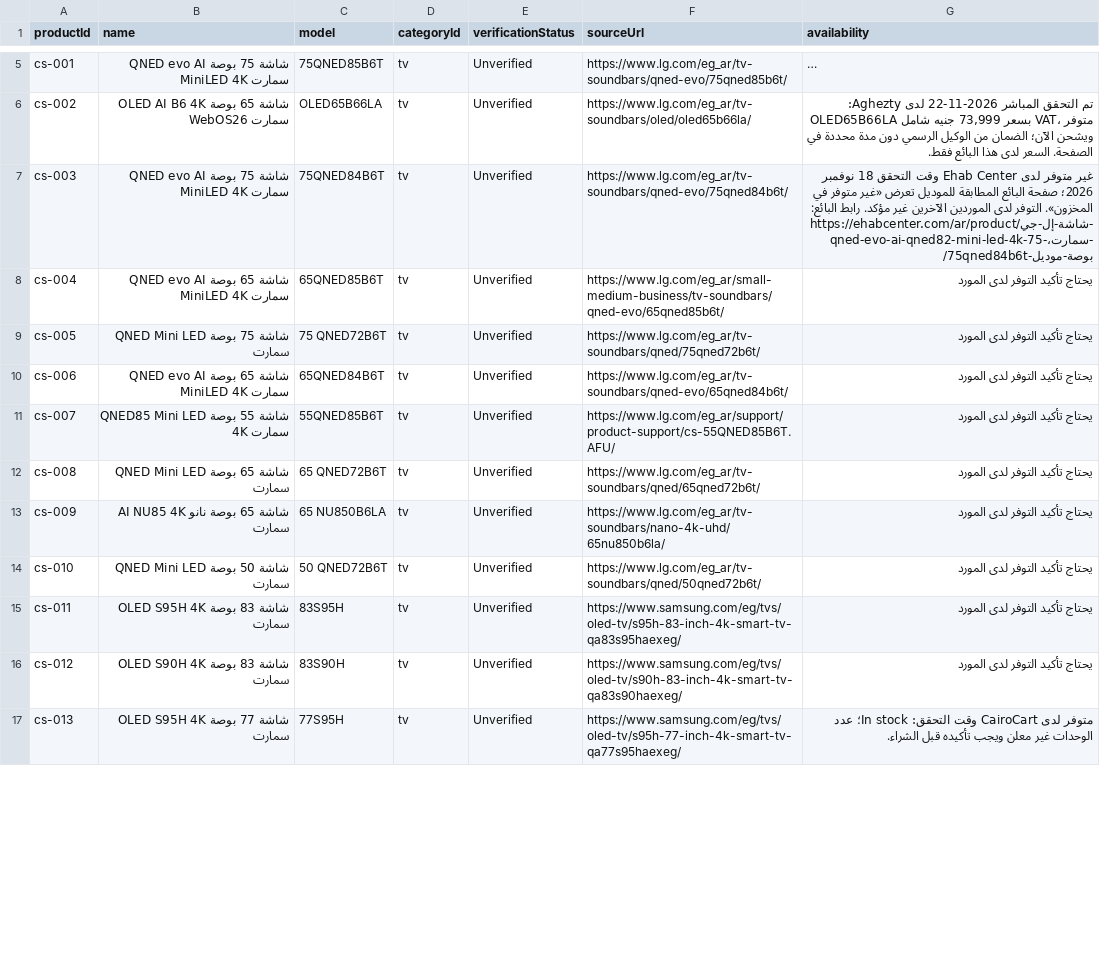
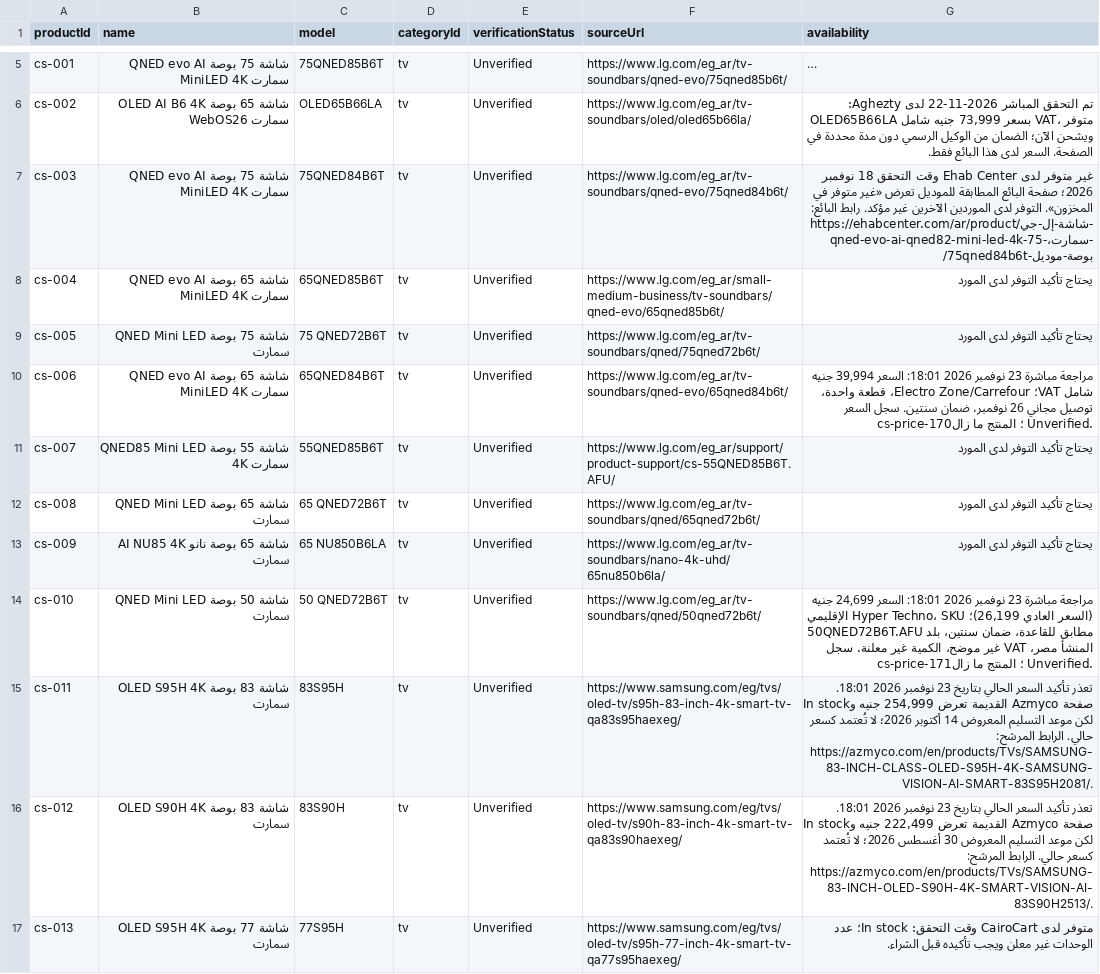
Before and after one commit to hazemproooo5-boop/alhazem-smart, a CSV file: docs/catalog-price-review-unverified-products-2026-11-23.csv, drawn as a sheet; only a part is shown, gaps mark what is left out; long unchanged cells end in …; the diff covers the shown part only.

```diff
--- a/docs/catalog-price-review-unverified-products-2026-11-23.csv
+++ b/docs/catalog-price-review-unverified-products-2026-11-23.csv
@@ -9,3 +9,3 @@
 "cs-005","شاشة 75 بوصة QNED Mini LED سمارت","75 QNED72B6T","tv","Unverified","https://www.lg.com/eg_ar/tv-soundbars/qned/75qned72b6t/","يحتاج تأكيد التوفر لدى المورد"
-"cs-006","شاشة 65 بوصة QNED evo AI MiniLED 4K سمارت","65QNED84B6T","tv","Unverified","https://www.lg.com/eg_ar/tv-soundbars/qned-evo/65qned84b6t/","يحتاج تأكيد التوفر لدى المورد"
+"cs-006","شاشة 65 بوصة QNED evo AI MiniLED 4K سمارت","65QNED84B6T","tv","Unverified","https://www.lg.com/eg_ar/tv-soundbars/qned-evo/65qned84b6t/","مراجعة مباشرة 23 نوفمبر 2026 18:01: السعر 39,994 جنيه شامل VAT؛ Electro Zone/Carrefour، قطعة واحدة، توصيل مجاني 26 نوفمبر، ضمان سنتين. سجل السعر cs-price-170؛ المنتج ما زال Unverified."
 "cs-007","شاشة 55 بوصة QNED85 Mini LED 4K سمارت","55QNED85B6T","tv","Unverified","https://www.lg.com/eg_ar/support/product-support/cs-55QNED85B6T.AFU/","يحتاج تأكيد التوفر لدى المورد"
@@ -13,5 +13,5 @@
 "cs-009","شاشة 65 بوصة نانو AI NU85 4K سمارت","65 NU850B6LA","tv","Unverified","https://www.lg.com/eg_ar/tv-soundbars/nano-4k-uhd/65nu850b6la/","يحتاج تأكيد التوفر لدى المورد"
-"cs-010","شاشة 50 بوصة QNED Mini LED سمارت","50 QNED72B6T","tv","Unverified","https://www.lg.com/eg_ar/tv-soundbars/qned/50qned72b6t/","يحتاج تأكيد التوفر لدى المورد"
-"cs-011","شاشة 83 بوصة OLED S95H 4K سمارت","83S95H","tv","Unverified","https://www.samsung.com/eg/tvs/oled-tv/s95h-83-inch-4k-smart-tv-qa83s95haexeg/","يحتاج تأكيد التوفر لدى المورد"
-"cs-012","شاشة 83 بوصة OLED S90H 4K سمارت","83S90H","tv","Unverified","https://www.samsung.com/eg/tvs/oled-tv/s90h-83-inch-4k-smart-tv-qa83s90haexeg/","يحتاج تأكيد التوفر لدى المورد"
+"cs-010","شاشة 50 بوصة QNED Mini LED سمارت","50 QNED72B6T","tv","Unverified","https://www.lg.com/eg_ar/tv-soundbars/qned/50qned72b6t/","مراجعة مباشرة 23 نوفمبر 2026 18:01: السعر 24,699 جنيه (السعر العادي 26,199)؛ Hyper Techno، SKU الإقليمي 50QNED72B6T.AFU مطابق للقاعدة، ضمان سنتين، بلد المنشأ مصر، VAT غير موضح، الكمية غير معلنة. سجل cs-price-171؛ المنتج ما زال Unverified."
+"cs-011","شاشة 83 بوصة OLED S95H 4K سمارت","83S95H","tv","Unverified","https://www.samsung.com/eg/tvs/oled-tv/s95h-83-inch-4k-smart-tv-qa83s95haexeg/","تعذر تأكيد السعر الحالي بتاريخ 23 نوفمبر 2026 18:01. صفحة Azmyco القديمة تعرض 254,999 جنيه وIn stock لكن موعد التسليم المعروض 14 أكتوبر 2026؛ لا تُعتمد كسعر حالي. الرابط المرشح: https://azmyco.com/en/products/TVs/SAMSUNG-83-INCH-CLASS-OLED-S95H-4K-SAMSUNG-VISION-AI-SMART-83S95H2081/."
+"cs-012","شاشة 83 بوصة OLED S90H 4K سمارت","83S90H","tv","Unverified","https://www.samsung.com/eg/tvs/oled-tv/s90h-83-inch-4k-smart-tv-qa83s90haexeg/","تعذر تأكيد السعر الحالي بتاريخ 23 نوفمبر 2026 18:01. صفحة Azmyco القديمة تعرض 222,499 جنيه وIn stock لكن موعد التسليم المعروض 30 أغسطس 2026؛ لا تُعتمد كسعر حالي. الرابط المرشح: https://azmyco.com/en/products/TVs/SAMSUNG-83-INCH-OLED-S90H-4K-SMART-VISION-AI-83S90H2513/."
 "cs-013","شاشة 77 بوصة OLED S95H 4K سمارت","77S95H","tv","Unverified","https://www.samsung.com/eg/tvs/oled-tv/s95h-77-inch-4k-smart-tv-qa77s95haexeg/","متوفر لدى CairoCart وقت التحقق: In stock؛ عدد الوحدات غير معلن ويجب تأكيده قبل الشراء."
```
Also changed, not shown: 4 edited cells elsewhere in this file, docs/catalog-price-ledger-2026-11-23.csv, 1 other file.
